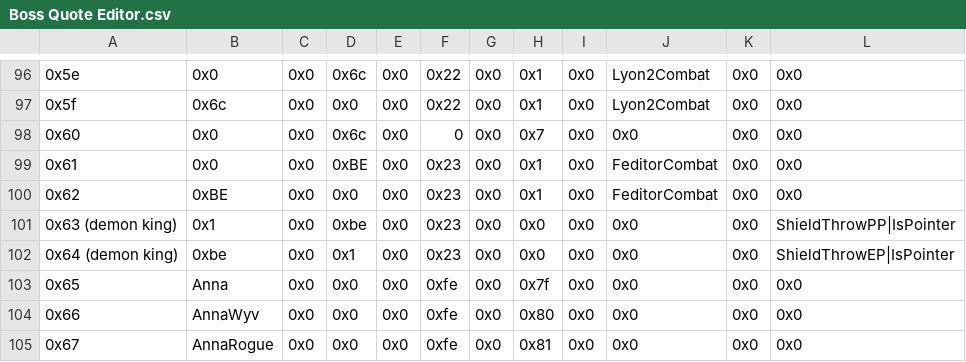
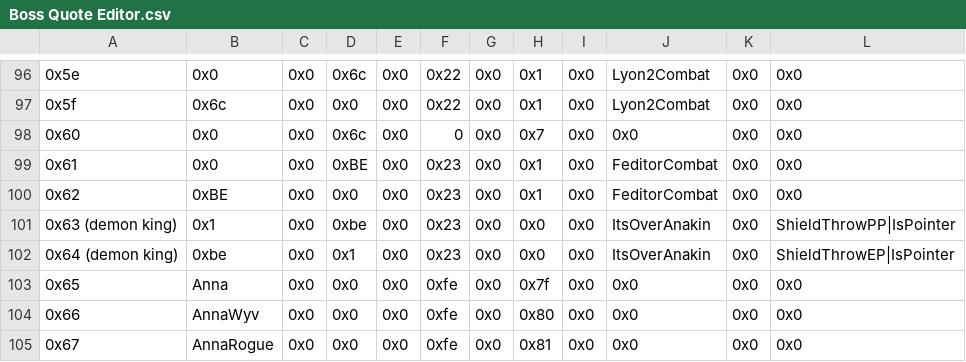
Before and after one commit to FireEmblemUniverse/CCB_Round1, a CSV file: Tables/FE8 Nightmare modules/Quote editors/Boss Quote Editor.csv, drawn as a sheet; only a part is shown, gaps mark what is left out.

```diff
--- a/Tables/FE8 Nightmare modules/Quote editors/Boss Quote Editor.csv
+++ b/Tables/FE8 Nightmare modules/Quote editors/Boss Quote Editor.csv
@@ -100,4 +100,4 @@
 0x62,0xBE,0x0,0x0,0x0,0x23,0x0,0x1,0x0,FeditorCombat,0x0,0x0
-0x63 (demon king),0x1,0x0,0xbe,0x0,0x23,0x0,0x0,0x0,0x0,0x0,ShieldThrowPP|IsPointer
-0x64 (demon king),0xbe,0x0,0x1,0x0,0x23,0x0,0x0,0x0,0x0,0x0,ShieldThrowEP|IsPointer
+0x63 (demon king),0x1,0x0,0xbe,0x0,0x23,0x0,0x0,0x0,ItsOverAnakin,0x0,ShieldThrowPP|IsPointer
+0x64 (demon king),0xbe,0x0,0x1,0x0,0x23,0x0,0x0,0x0,ItsOverAnakin,0x0,ShieldThrowEP|IsPointer
 0x65,Anna,0x0,0x0,0x0,0xfe,0x0,0x7f,0x0,0x0,0x0,0x0
```
Also changed, not shown: 17 other files.
